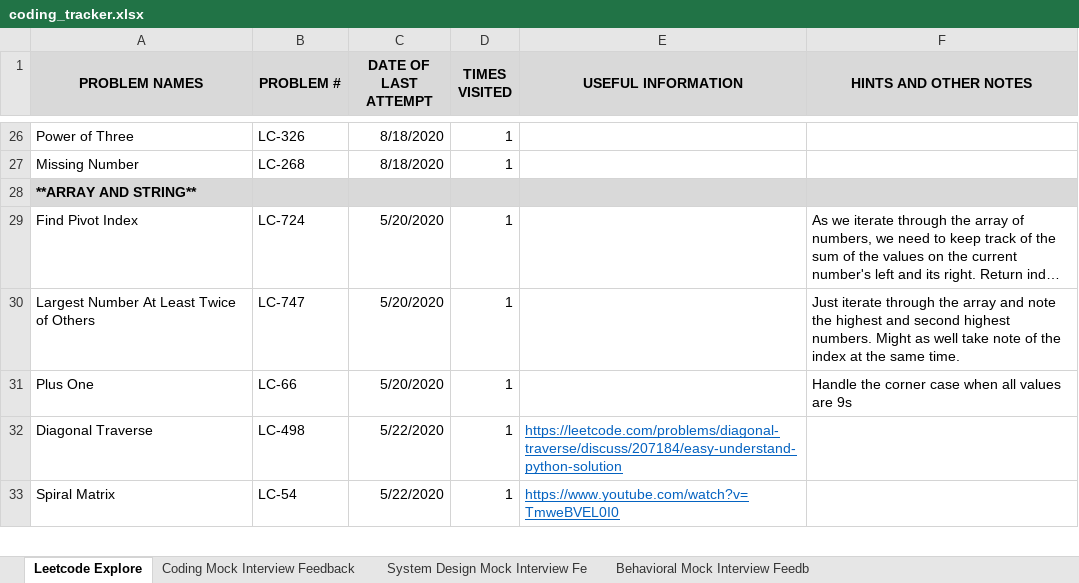
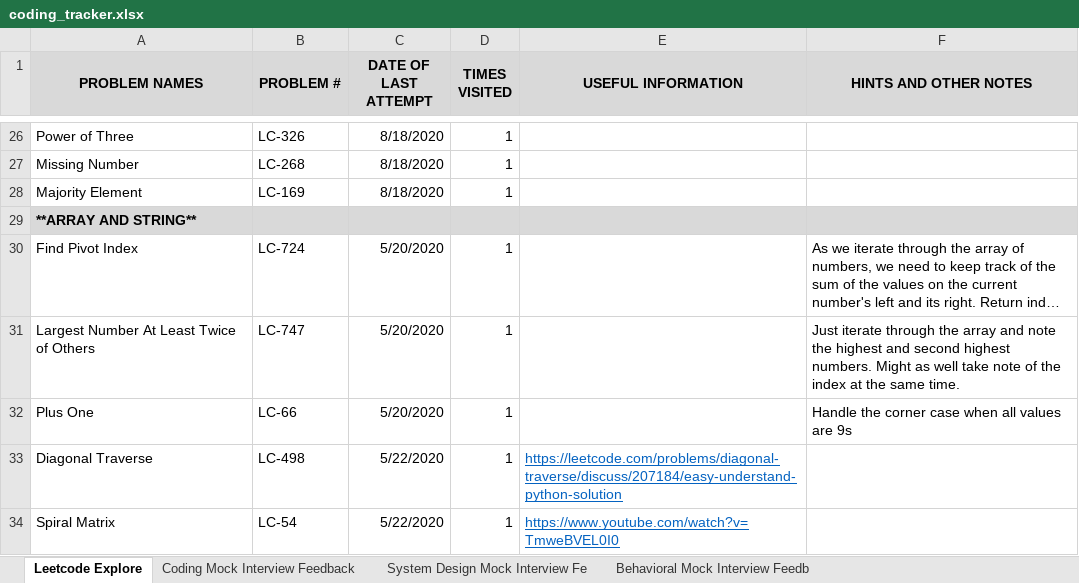
Before and after one commit to suhassrivats/Data-Structures-And-Algorithms-Implementation, an Excel workbook: coding_tracker.xlsx, sheet Leetcode Explore, drawn as a sheet; only a part is shown, gaps mark what is left out; long unchanged cells end in …; values as stored, in another font and other column widths than the file's, no borders; the diff names each change by its address in the sheet, - before the commit and + after, or states it on an @@ line.

Commit message:
LC169_MajorityElement algorithm

```diff
--- a/coding_tracker.xlsx (sheet Leetcode Explore)
+++ b/coding_tracker.xlsx (sheet Leetcode Explore)
+row 28: Majority Element | LC-169 | 8/18/2020 | 1
```
Also changed, not shown: 1 other file.
